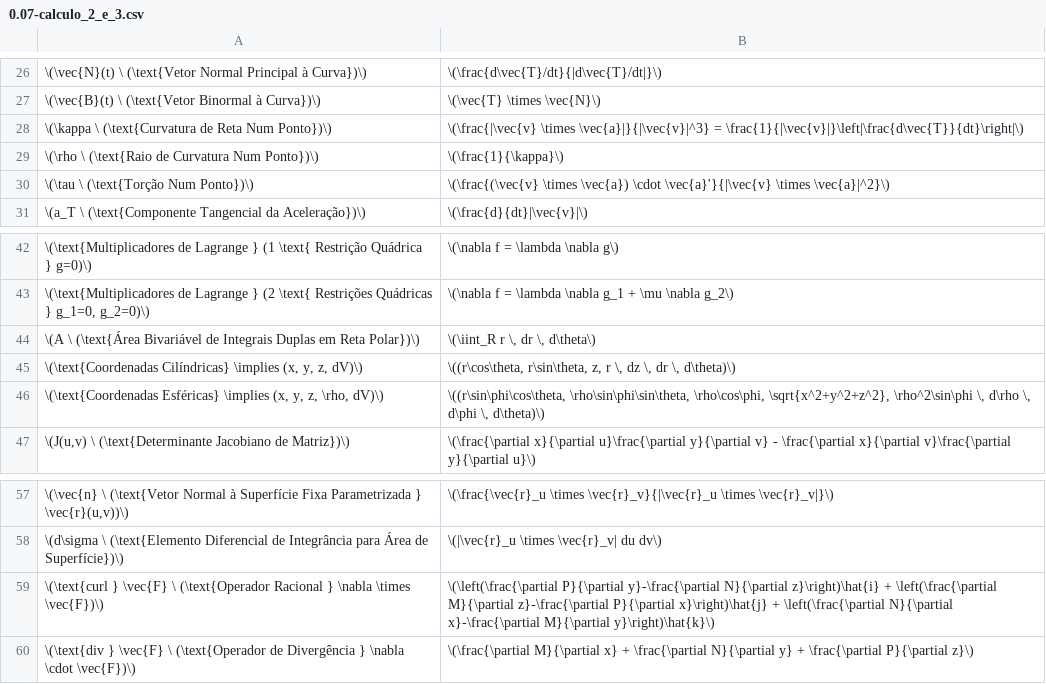
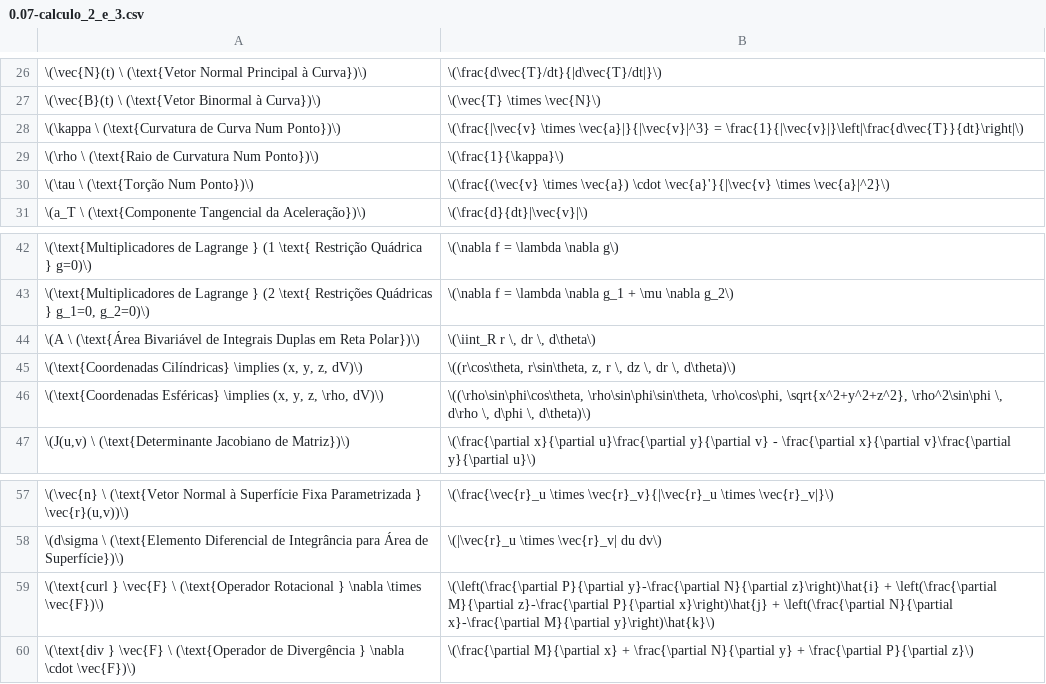
Before and after one commit to webtraveler-br/EE-and-hardware-hacking, a CSV file: notes/0.07-calculo_2_e_3.csv, drawn as a sheet; only a part is shown, gaps mark what is left out.

```diff
--- a/notes/0.07-calculo_2_e_3.csv
+++ b/notes/0.07-calculo_2_e_3.csv
@@ -27,3 +27,3 @@
 \(\vec{B}(t) \ (\text{Vetor Binormal à Curva})\);\(\vec{T} \times \vec{N}\)
-\(\kappa \ (\text{Curvatura de Reta Num Ponto})\);\(\frac{|\vec{v} \times \vec{a}|}{|\vec{v}|^3} = \frac{1}{|\vec{v}|}\left|\frac{d\vec{T}}{dt}\right|\)
+\(\kappa \ (\text{Curvatura de Curva Num Ponto})\);\(\frac{|\vec{v} \times \vec{a}|}{|\vec{v}|^3} = \frac{1}{|\vec{v}|}\left|\frac{d\vec{T}}{dt}\right|\)
 \(\rho \ (\text{Raio de Curvatura Num Ponto})\);\(\frac{1}{\kappa}\)
@@ -45,3 +45,3 @@
 \(\text{Coordenadas Cilíndricas} \implies (x, y, z, dV)\);\((r\cos\theta, r\sin\theta, z, r \, dz \, dr \, d\theta)\)
-\(\text{Coordenadas Esféricas} \implies (x, y, z, \rho, dV)\);\((r\sin\phi\cos\theta, \rho\sin\phi\sin\theta, \rho\cos\phi, \sqrt{x^2+y^2+z^2}, \rho^2\sin\phi \, d\rho \, d\phi \, d\theta)\)
+\(\text{Coordenadas Esféricas} \implies (x, y, z, \rho, dV)\);\((\rho\sin\phi\cos\theta, \rho\sin\phi\sin\theta, \rho\cos\phi, \sqrt{x^2+y^2+z^2}, \rho^2\sin\phi \, d\rho \, d\phi \, d\theta)\)
 \(J(u,v) \ (\text{Determinante Jacobiano de Matriz})\);\(\frac{\partial x}{\partial u}\frac{\partial y}{\partial v} - \frac{\partial x}{\partial v}\frac{\partial y}{\partial u}\)
@@ -58,3 +58,3 @@
 \(d\sigma \ (\text{Elemento Diferencial de Integrância para Área de Superfície})\);\(|\vec{r}_u \times \vec{r}_v| du dv\)
-\(\text{curl } \vec{F} \ (\text{Operador Racional } \nabla \times \vec{F})\);\(\left(\frac{\partial P}{\partial y}-\frac{\partial N}{\partial z}\right)\hat{i} + \left(\frac{\partial M}{\partial z}-\frac{\partial P}{\partial x}\right)\hat{j} + \left(\frac{\partial N}{\partial x}-\frac{\partial M}{\partial y}\right)\hat{k}\)
+\(\text{curl } \vec{F} \ (\text{Operador Rotacional } \nabla \times \vec{F})\);\(\left(\frac{\partial P}{\partial y}-\frac{\partial N}{\partial z}\right)\hat{i} + \left(\frac{\partial M}{\partial z}-\frac{\partial P}{\partial x}\right)\hat{j} + \left(\frac{\partial N}{\partial x}-\frac{\partial M}{\partial y}\right)\hat{k}\)
 \(\text{div } \vec{F} \ (\text{Operador de Divergência } \nabla \cdot \vec{F})\);\(\frac{\partial M}{\partial x} + \frac{\partial N}{\partial y} + \frac{\partial P}{\partial z}\)
```
Also changed, not shown: notes/0.01-unidades_si.csv, notes/0.05-calculo_1.csv, 2 other files.
